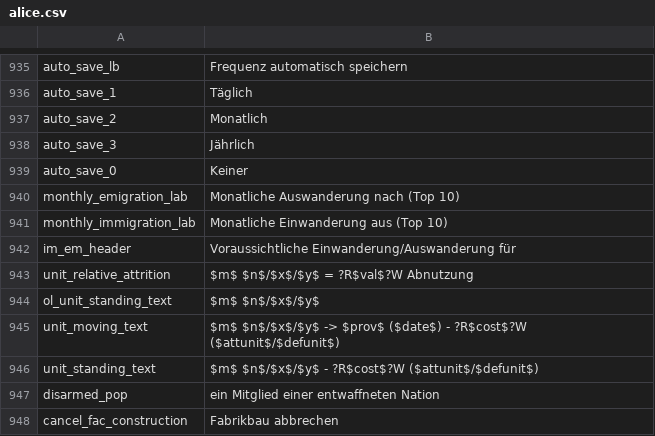
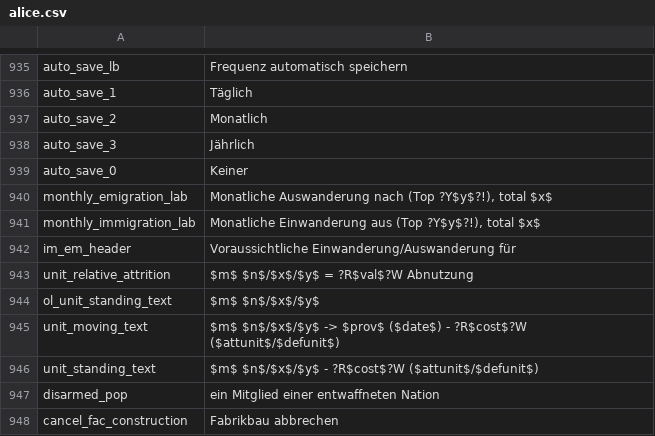
Before and after one commit to Nivaturimika/Katerina-Engine, a CSV file: assets/localisation/de-DE/alice.csv, drawn as a sheet; only a part is shown, gaps mark what is left out.

```diff
--- a/assets/localisation/de-DE/alice.csv
+++ b/assets/localisation/de-DE/alice.csv
@@ -939,4 +939,4 @@ auto_save_3;Jährlich
 auto_save_0;Keiner
-monthly_emigration_lab;Monatliche Auswanderung nach (Top 10)
-monthly_immigration_lab;Monatliche Einwanderung aus (Top 10)
+monthly_emigration_lab;Monatliche Auswanderung nach (Top ?Y$y$?!), total $x$
+monthly_immigration_lab;Monatliche Einwanderung aus (Top ?Y$y$?!), total $x$
 im_em_header;Voraussichtliche Einwanderung/Auswanderung für
```
Also changed, not shown: assets/localisation/en-US/alice.csv, assets/localisation/hu-HU/alice.csv, 8 other files.
